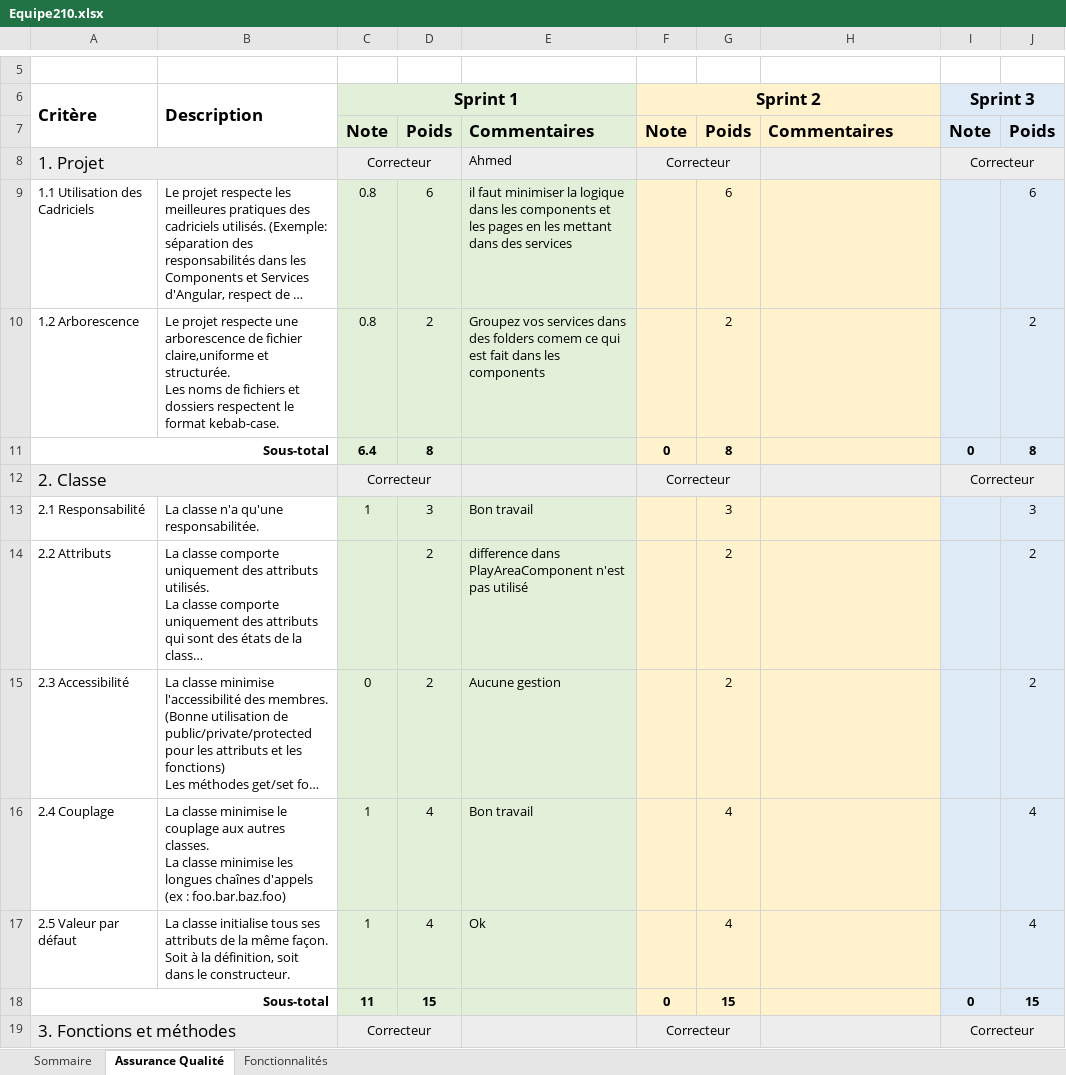
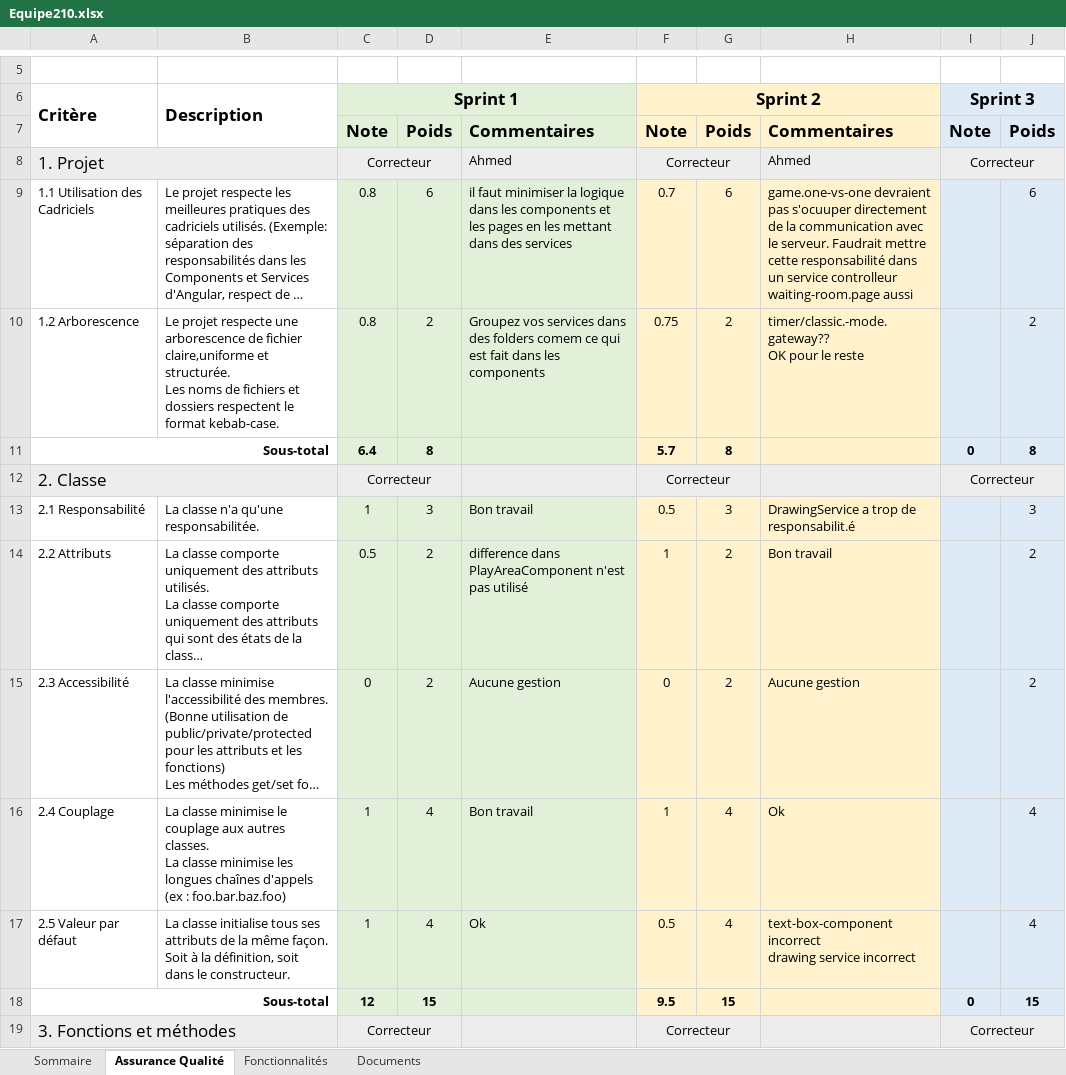
Before and after one commit to Benjamin-Dancause/LOG2990-Project, an Excel workbook: Equipe210.xlsx, sheet Assurance Qualité, drawn as a sheet; only a part is shown, gaps mark what is left out; long unchanged cells end in …; values as stored, in another font and other column widths than the file's, no borders; ↵ is a line break in a cell; the diff covers the shown part only; the diff names each change by its address in the sheet, - before the commit and + after, or states it on an @@ line.

```diff
--- a/Equipe210.xlsx (sheet Assurance Qualité)
+++ b/Equipe210.xlsx (sheet Assurance Qualité)
+sheet tab: Documents
-H8: (empty)
+H8: Ahmed
-F9: (empty)
+F9: 0.7
-H9: (empty)
+H9: game.one-vs-one devraient pas s'ocuuper directement de la communication avec le serveur. Faudrait mettre cette responsabilité dans un service controlleur ↵ waiting-room.page aussi
-F10: (empty)
+F10: 0.75
-H10: (empty)
+H10: timer/classic.-mode.gateway?? ↵ OK pour le reste
-F11: 0
+F11: 5.7
-F13: (empty)
+F13: 0.5
-H13: (empty)
+H13: DrawingService a trop de responsabilit.é
-C14: (empty)
+C14: 0.5
-F14: (empty)
+F14: 1
-H14: (empty)
+H14: Bon travail
-F15: (empty)
+F15: 0
-H15: (empty)
+H15: Aucune gestion
-F16: (empty)
+F16: 1
-H16: (empty)
+H16: Ok
-F17: (empty)
+F17: 0.5
-H17: (empty)
+H17: text-box-component incorrect ↵ drawing service incorrect
-C18: 11
+C18: 12
-F18: 0
+F18: 9.5
```
Also changed, not shown: 60 edited cells elsewhere in this sheet, sheet Fonctionnalités, sheet Sommaire.
